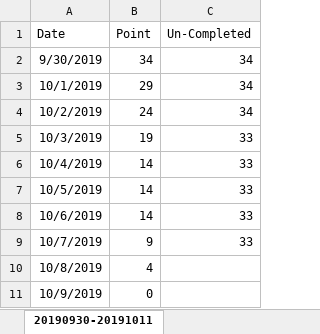
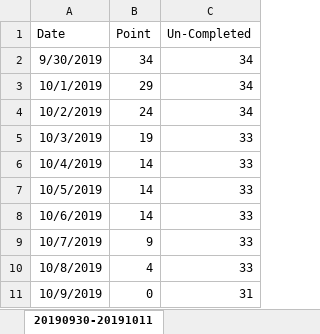
Before and after one commit to WistronAvatar/Wistron-Avatar, an Excel workbook: Burndown Chart-Avatar Supply Visibility.xlsx, sheet 20190930-20191011, drawn as a sheet; values as stored, in another font and other column widths than the file's, no borders; charts and pictures not drawn; the diff names each change by its address in the sheet, - before the commit and + after, or states it on an @@ line.

Commit message:
Add files via upload

```diff
--- a/Burndown Chart-Avatar Supply Visibility.xlsx (sheet 20190930-20191011)
+++ b/Burndown Chart-Avatar Supply Visibility.xlsx (sheet 20190930-20191011)
-C10 (Un-Completed): (empty)
+C10 (Un-Completed): 33
-C11 (Un-Completed): (empty)
+C11 (Un-Completed): 31
```
Also changed, not shown: charts or pictures.
